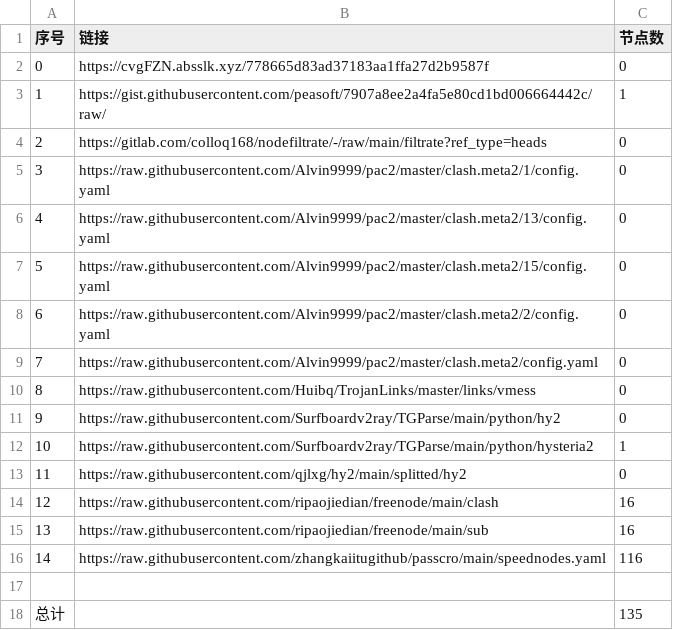
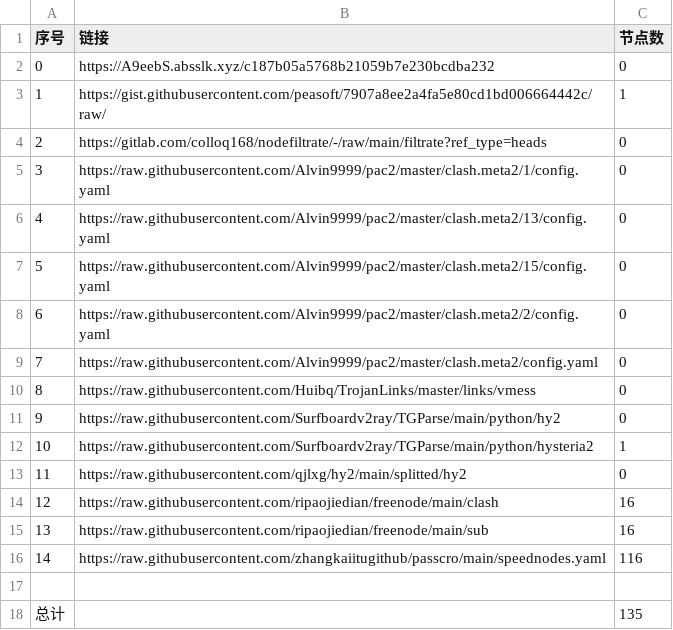
Before and after one commit to nongsp/NWs, a CSV file: list_result.csv, drawn as a sheet.

```diff
--- a/list_result.csv
+++ b/list_result.csv
@@ -1,3 +1,3 @@
 序号,链接,节点数
-0,https://cvgFZN.absslk.xyz/778665d83ad37183aa1ffa27d2b9587f,0
+0,https://A9eebS.absslk.xyz/c187b05a5768b21059b7e230bcdba232,0
 1,https://gist.githubusercontent.com/peasoft/7907a8ee2a4fa5e80cd1bd006664442c/raw/,1
```
Also changed, not shown: 3 other files.
